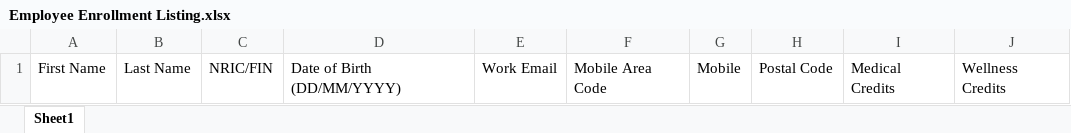
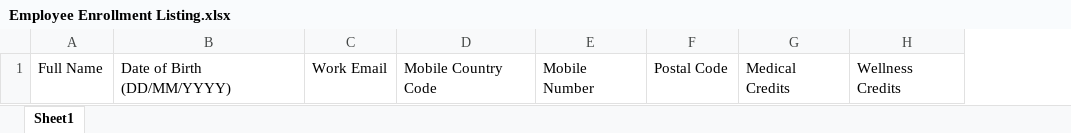
Before and after one commit to dodongerrol/medne_clone, an Excel workbook: public/excel/Employee Enrollment Listing.xlsx, sheet Sheet1, drawn as a sheet; only a part is shown; values as stored, in another font and other column widths than the file's, no borders; removed rows and columns are numbered as before the commit, all else as after; the diff names each change by its address in the sheet, - before the commit and + after, or states it on an @@ line.

```diff
--- a/public/excel/Employee Enrollment Listing.xlsx (sheet Sheet1)
+++ b/public/excel/Employee Enrollment Listing.xlsx (sheet Sheet1)
-column A, row 1: First Name
-column B, row 1: Last Name
-column C, row 1: NRIC/FIN
+column A, row 1: Full Name
-column F, row 1: Mobile Area Code
-column G, row 1: Mobile
+column D, row 1: Mobile Country Code
+column E, row 1: Mobile Number
```
Also changed, not shown: public/excel/Employees and Dependents.xlsx, 8 other files.
